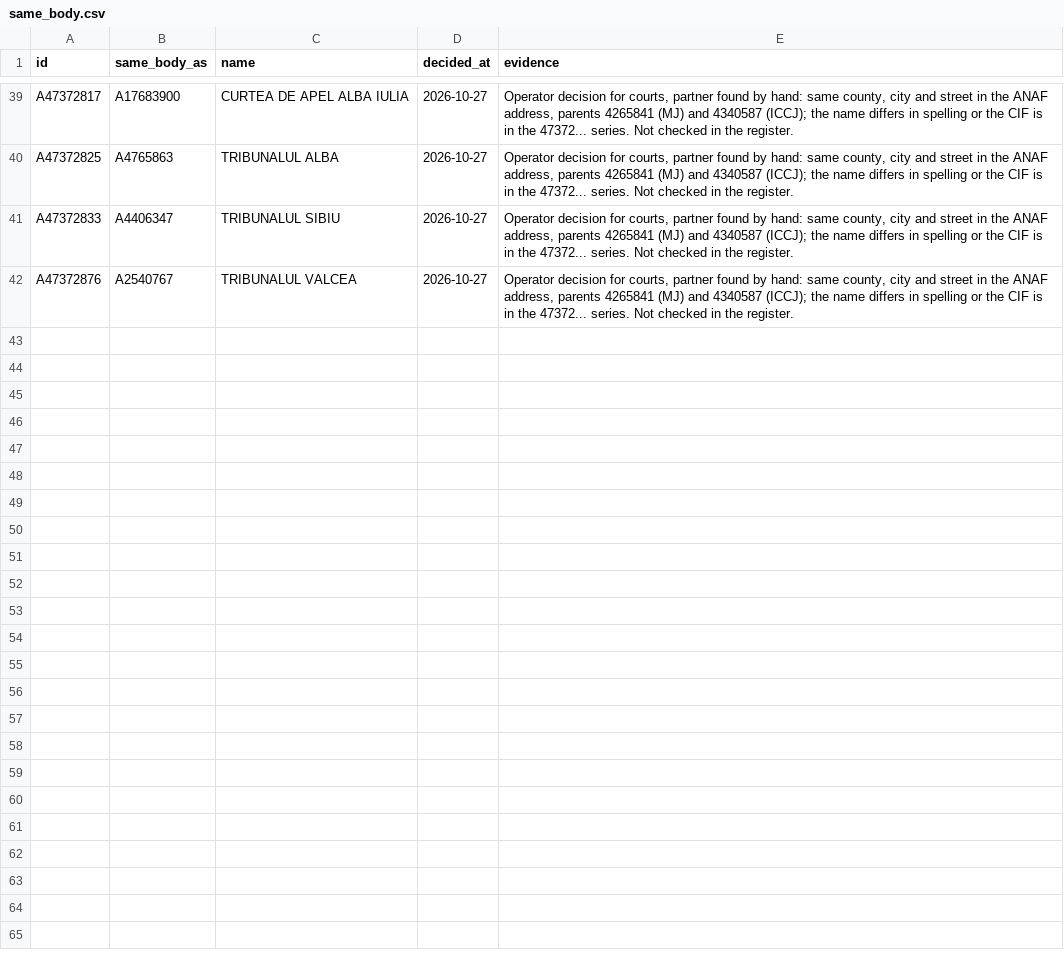
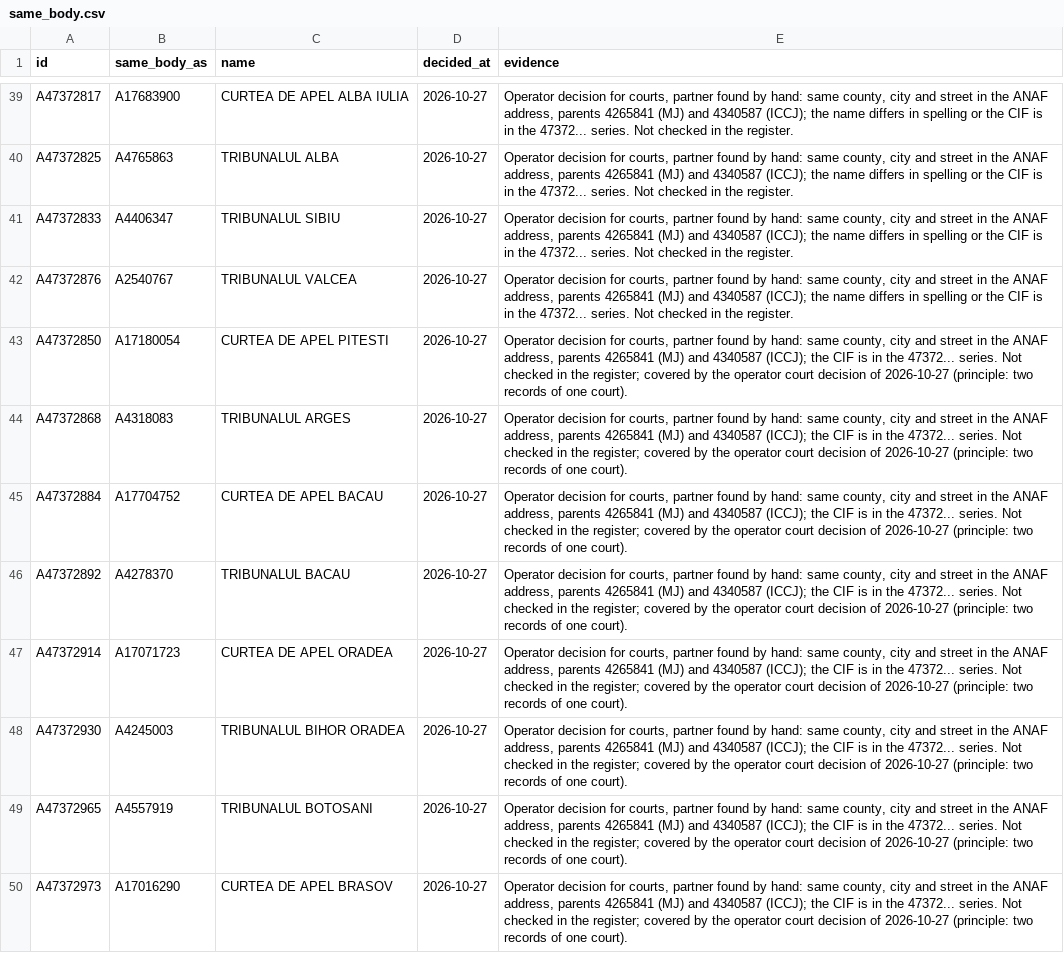
Before and after one commit to gov2-ro/institutii-publice, a CSV file: curation/same_body.csv, drawn as a sheet; only a part is shown, gaps mark what is left out; the diff covers the shown part only.

```diff
--- a/curation/same_body.csv
+++ b/curation/same_body.csv
@@ -42 +42,9 @@ A47372833,A4406347,TRIBUNALUL SIBIU,2026-10-27,"Operator decision for courts, pa
 A47372876,A2540767,TRIBUNALUL VALCEA,2026-10-27,"Operator decision for courts, partner found by hand: same county, city and street in the ANAF address, parents 4265841 (MJ) and 4340587 (ICCJ); the name differs in spelling or the CIF is in the 47372... series. Not checked in the register."
+A47372850,A17180054,CURTEA DE APEL PITESTI,2026-10-27,"Operator decision for courts, partner found by hand: same county, city and street in the ANAF address, parents 4265841 (MJ) and 4340587 (ICCJ); the CIF is in the 47372... series. Not checked in the register; covered by the operator court decision of 2026-10-27 (principle: two records of one court)."
+A47372868,A4318083,TRIBUNALUL ARGES,2026-10-27,"Operator decision for courts, partner found by hand: same county, city and street in the ANAF address, parents 4265841 (MJ) and 4340587 (ICCJ); the CIF is in the 47372... series. Not checked in the register; covered by the operator court decision of 2026-10-27 (principle: two records of one court)."
+A47372884,A17704752,CURTEA DE APEL BACAU,2026-10-27,"Operator decision for courts, partner found by hand: same county, city and street in the ANAF address, parents 4265841 (MJ) and 4340587 (ICCJ); the CIF is in the 47372... series. Not checked in the register; covered by the operator court decision of 2026-10-27 (principle: two records of one court)."
+A47372892,A4278370,TRIBUNALUL BACAU,2026-10-27,"Operator decision for courts, partner found by hand: same county, city and street in the ANAF address, parents 4265841 (MJ) and 4340587 (ICCJ); the CIF is in the 47372... series. Not checked in the register; covered by the operator court decision of 2026-10-27 (principle: two records of one court)."
+A47372914,A17071723,CURTEA DE APEL ORADEA,2026-10-27,"Operator decision for courts, partner found by hand: same county, city and street in the ANAF address, parents 4265841 (MJ) and 4340587 (ICCJ); the CIF is in the 47372... series. Not checked in the register; covered by the operator court decision of 2026-10-27 (principle: two records of one court)."
+A47372930,A4245003,TRIBUNALUL BIHOR ORADEA,2026-10-27,"Operator decision for courts, partner found by hand: same county, city and street in the ANAF address, parents 4265841 (MJ) and 4340587 (ICCJ); the CIF is in the 47372... series. Not checked in the register; covered by the operator court decision of 2026-10-27 (principle: two records of one court)."
+A47372965,A4557919,TRIBUNALUL BOTOSANI,2026-10-27,"Operator decision for courts, partner found by hand: same county, city and street in the ANAF address, parents 4265841 (MJ) and 4340587 (ICCJ); the CIF is in the 47372... series. Not checked in the register; covered by the operator court decision of 2026-10-27 (principle: two records of one court)."
+A47372973,A17016290,CURTEA DE APEL BRASOV,2026-10-27,"Operator decision for courts, partner found by hand: same county, city and street in the ANAF address, parents 4265841 (MJ) and 4340587 (ICCJ); the CIF is in the 47372... series. Not checked in the register; covered by the operator court decision of 2026-10-27 (principle: two records of one court)."
```
Also changed, not shown: 7 added rows elsewhere in this file, 3 other files.
